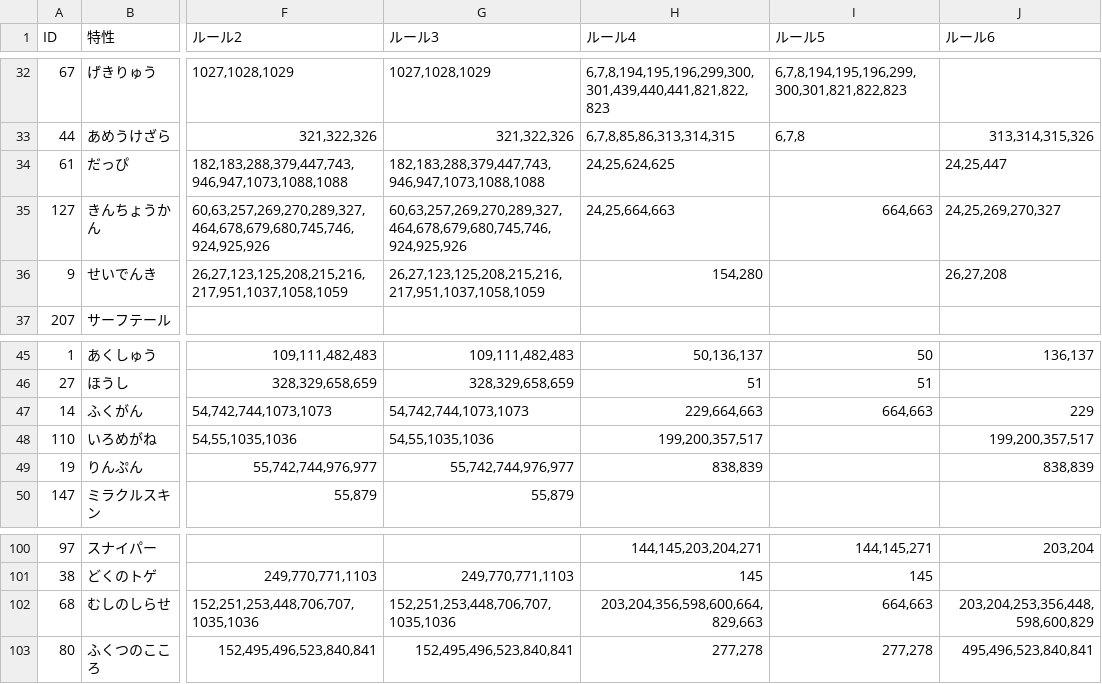
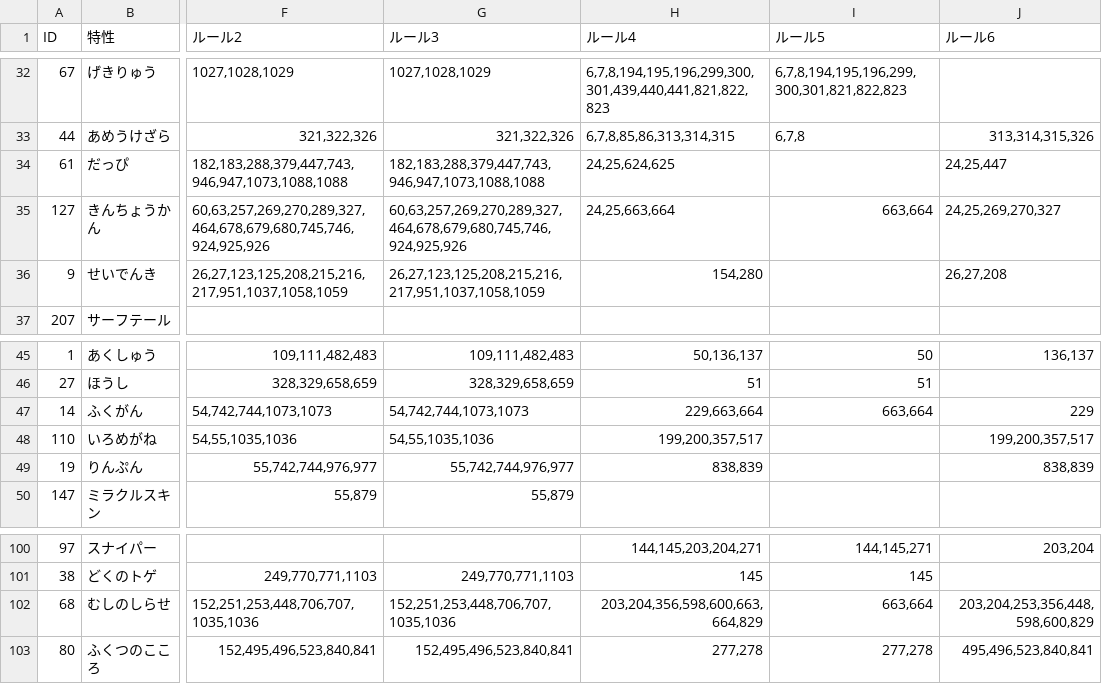
Before and after one commit to kosakasakas/kosakasakas.github.io, a CSV file: pokelist/db/list_ability2poke.csv, drawn as a sheet; only a part is shown, gaps mark what is left out; the diff names each change by its address in the sheet, - before the commit and + after, or states it on an @@ line.

```diff
--- a/pokelist/db/list_ability2poke.csv
+++ b/pokelist/db/list_ability2poke.csv
-H35 (ルール4): 24,25,664,663
+H35 (ルール4): 24,25,663,664
-I35 (ルール5): 664,663
+I35 (ルール5): 663,664
-H47 (ルール4): 229,664,663
+H47 (ルール4): 229,663,664
-I47 (ルール5): 664,663
+I47 (ルール5): 663,664
-H102 (ルール4): 203,204,356,598,600,664,829,663
+H102 (ルール4): 203,204,356,598,600,663,664,829
-I102 (ルール5): 664,663
+I102 (ルール5): 663,664
```
Also changed, not shown: pokelist/db/def_dex_paldea.csv, pokelist/db/def_pokemon.csv, 1 other file.
